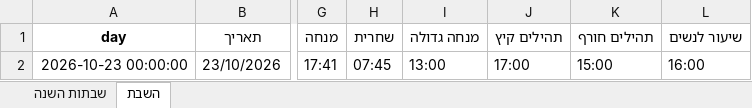
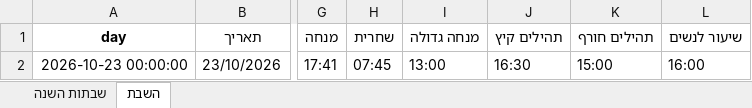
Before and after one commit to pilou73/horaires-shabbat, an Excel workbook: output/horaires_shabbat.xlsx, sheet השבת, drawn as a sheet; only a part is shown, gaps mark what is left out; values as stored, in another font and other column widths than the file's, no borders; the diff names each change by its address in the sheet, - before the commit and + after, or states it on an @@ line.

```diff
--- a/output/horaires_shabbat.xlsx (sheet השבת)
+++ b/output/horaires_shabbat.xlsx (sheet השבת)
-J2 (תהילים קיץ): 17:00
+J2 (תהילים קיץ): 16:30
```
Also changed, not shown: 3 other files.
